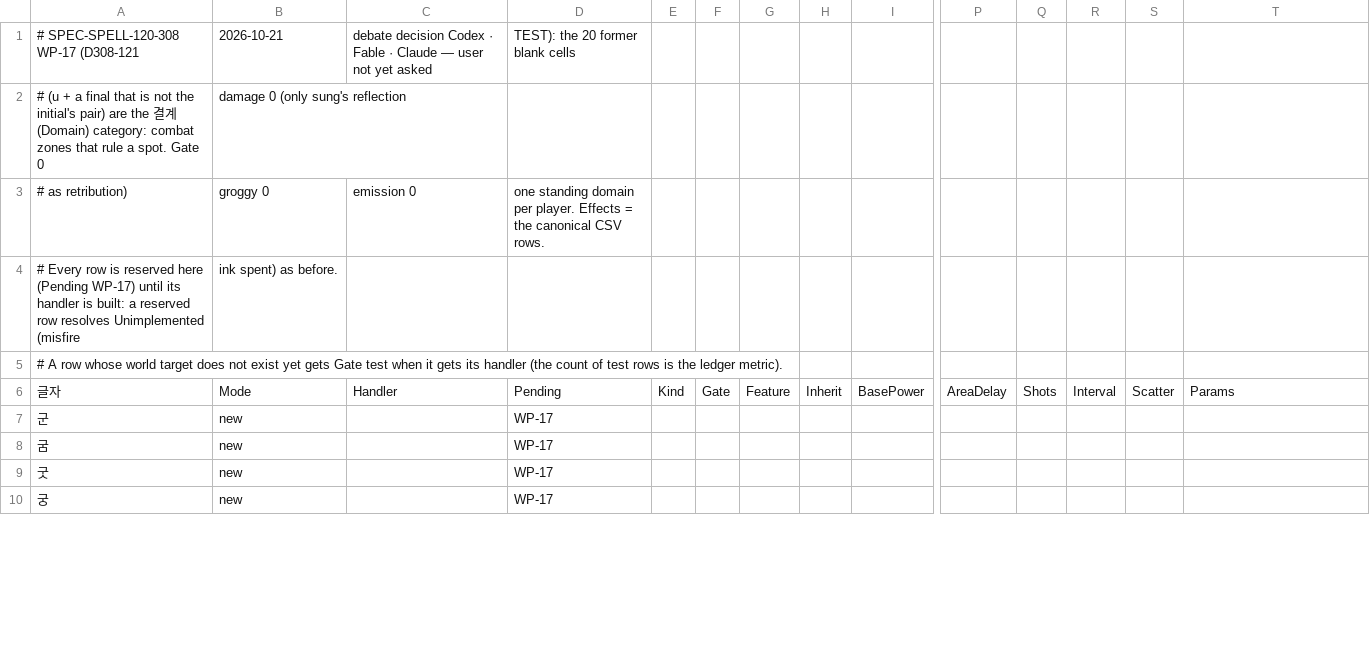
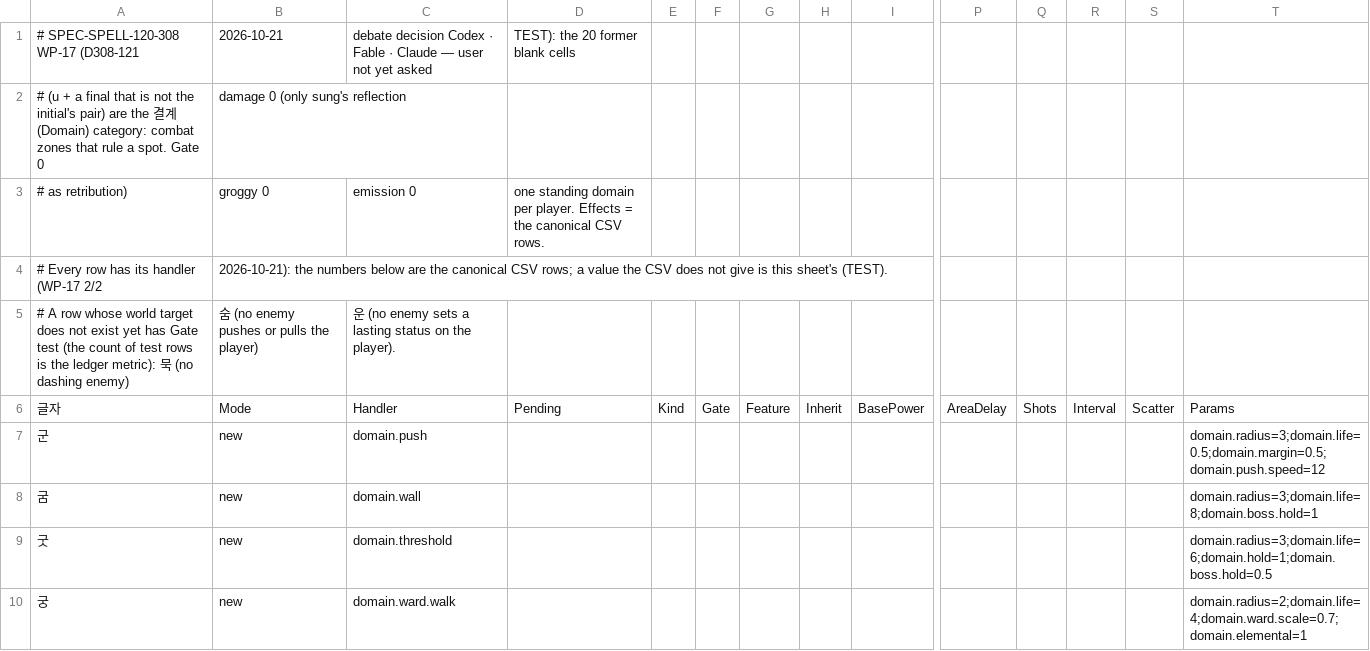
Before and after one commit to yj6662/Oheangbu, a CSV file: Oheangbu/Assets/_Project/Data/Spells/Rules308_WP17.csv, drawn as a sheet; only a part is shown, gaps mark what is left out; removed rows and columns are numbered as before the commit, all else as after; rows hold the shown columns only; the diff covers the shown part only; the diff names each change by its address in the sheet, - before the commit and + after, or states it on an @@ line.

```diff
--- a/Oheangbu/Assets/_Project/Data/Spells/Rules308_WP17.csv
+++ b/Oheangbu/Assets/_Project/Data/Spells/Rules308_WP17.csv
-row 4: # Every row is reserved here (Pending WP-17) until its handler is built: a reserved row resolves Unimplemented (misfire | ink spent) as before.
-row 5: # A row whose world target does not exist yet gets Gate test when it gets its handler (the count of test rows is the ledger metric).
+row 4: # Every row has its handler (WP-17 2/2 | 2026-10-21): the numbers below are the canonical CSV rows; a value the CSV does not give is this sheet's (TEST).
+row 5: # A row whose world target does not exist yet has Gate test (the count of test rows is the ledger metric): 묵 (no dashing enemy) | 숨 (no enemy pushes or pulls the player) | 운 (no enemy sets a lasting status on the player).
-C7: (empty)
+C7: domain.push
-D7:D10: WP-17
+D7:D10: (empty)
-T7: (empty)
+T7: domain.radius=3;domain.life=0.5;domain.margin=0.5;domain.push.speed=12
-C8: (empty)
+C8: domain.wall
-T8: (empty)
+T8: domain.radius=3;domain.life=8;domain.boss.hold=1
-C9: (empty)
+C9: domain.threshold
-T9: (empty)
+T9: domain.radius=3;domain.life=6;domain.hold=1;domain.boss.hold=0.5
-C10: (empty)
+C10: domain.ward.walk
-T10: (empty)
+T10: domain.radius=2;domain.life=4;domain.ward.scale=0.7;domain.elemental=1
```
Also changed, not shown: 51 edited cells elsewhere in this file, Oheangbu/Assets/_Project/Data/Spells/Rules308_WP08.csv, 33 other files.
